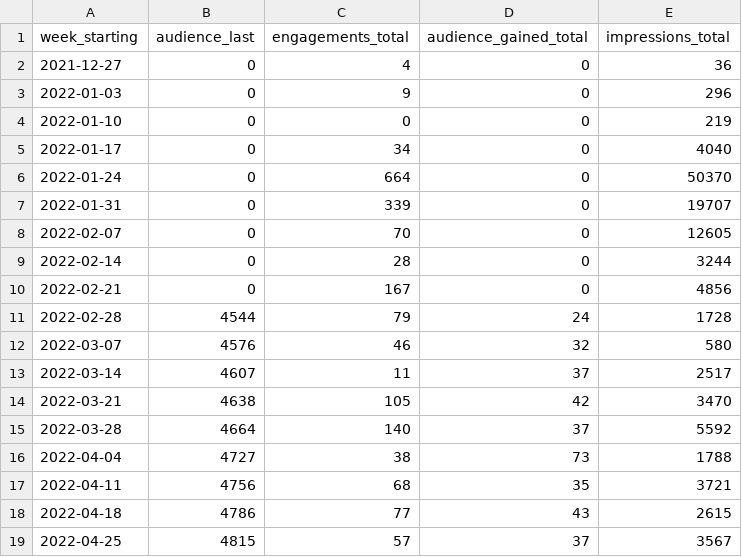
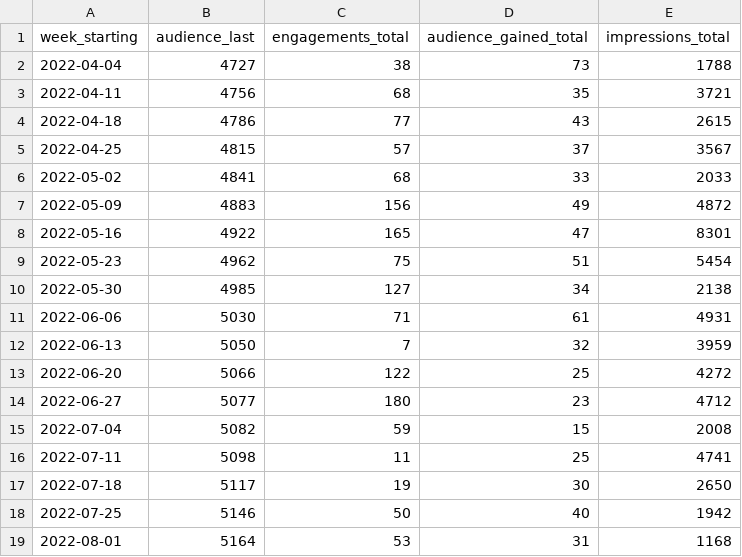
Before and after one commit to open-innovations/leeds-2023, a CSV file: docs/_data/metrics/social_media/service/instagram_weekly.csv, drawn as a sheet; only a part is shown; the shorter side is filled out with more unchanged rows.

```diff
--- a/docs/_data/metrics/social_media/service/instagram_weekly.csv
+++ b/docs/_data/metrics/social_media/service/instagram_weekly.csv
@@ -1,16 +1,2 @@
 week_starting,audience_last,engagements_total,audience_gained_total,impressions_total
-2021-12-27,0,4,0,36
-2022-01-03,0,9,0,296
-2022-01-10,0,0,0,219
-2022-01-17,0,34,0,4040
-2022-01-24,0,664,0,50370
-2022-01-31,0,339,0,19707
-2022-02-07,0,70,0,12605
-2022-02-14,0,28,0,3244
-2022-02-21,0,167,0,4856
-2022-02-28,4544,79,24,1728
-2022-03-07,4576,46,32,580
-2022-03-14,4607,11,37,2517
-2022-03-21,4638,105,42,3470
-2022-03-28,4664,140,37,5592
 2022-04-04,4727,38,73,1788
```
Also changed, not shown: docs/_data/metrics/social_media/all_weekly.csv, docs/_data/metrics/social_media/service/facebook_weekly.csv, 6 other files.
